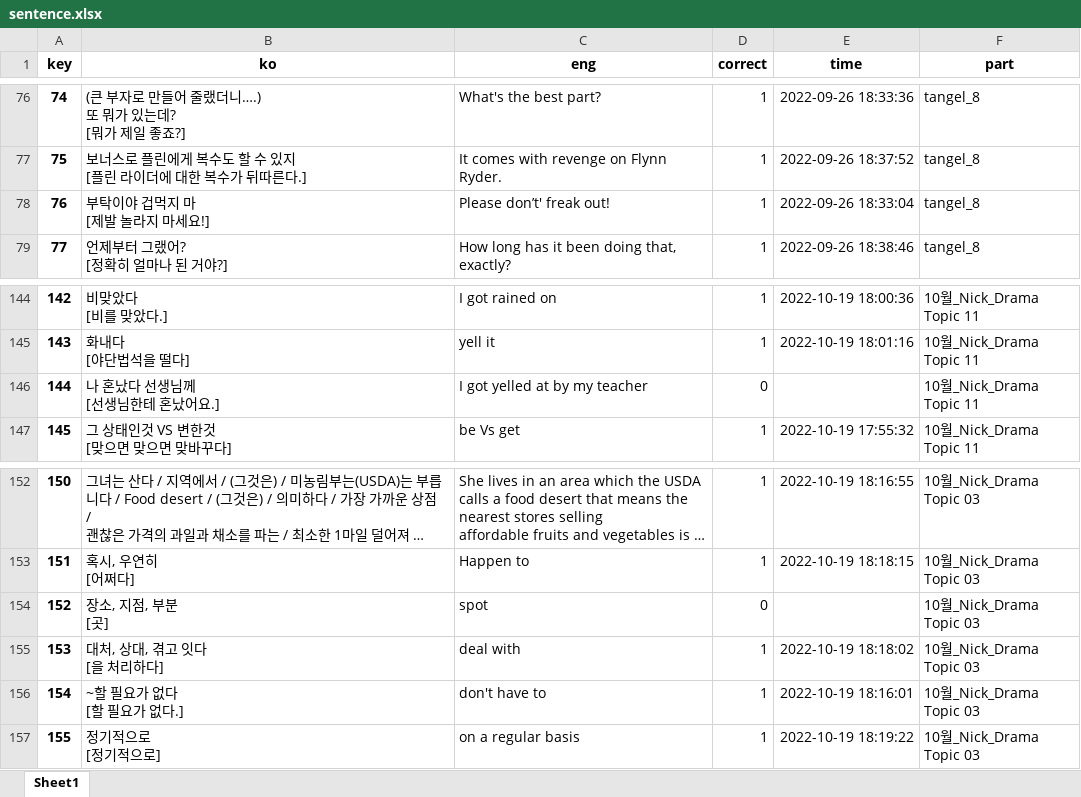
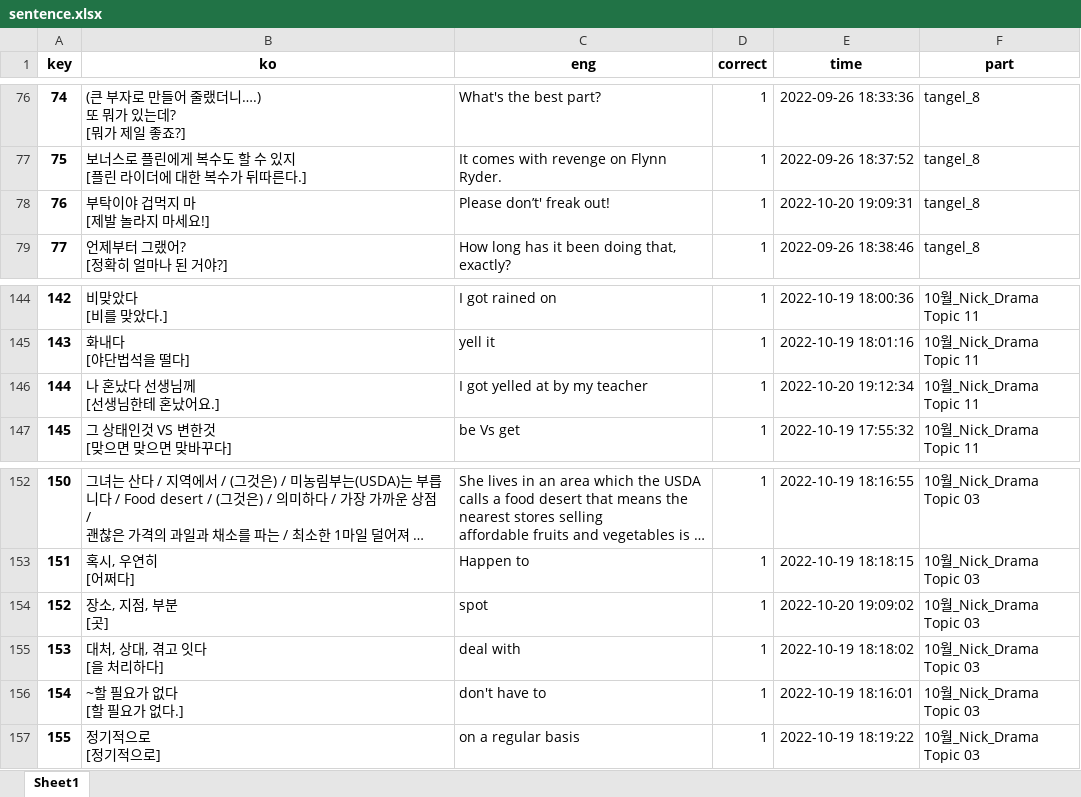
Before and after one commit to LHG4650/Memorizing_sentences, an Excel workbook: data/sentence.xlsx, sheet Sheet1, drawn as a sheet; only a part is shown, gaps mark what is left out; long unchanged cells end in …; values as stored, in another font and other column widths than the file's, no borders; the diff covers the shown part only; the diff names each change by its address in the sheet, - before the commit and + after, or states it on an @@ line.

```diff
--- a/data/sentence.xlsx (sheet Sheet1)
+++ b/data/sentence.xlsx (sheet Sheet1)
-E78 (time): 2022-09-26 18:33:04
+E78 (time): 2022-10-20 19:09:31
-D146 (correct): 0
+D146 (correct): 1
-E146 (time): (empty)
+E146 (time): 2022-10-20 19:12:34
-D154 (correct): 0
+D154 (correct): 1
-E154 (time): (empty)
+E154 (time): 2022-10-20 19:09:02
```
Also changed, not shown: 16 edited cells elsewhere in this sheet.
